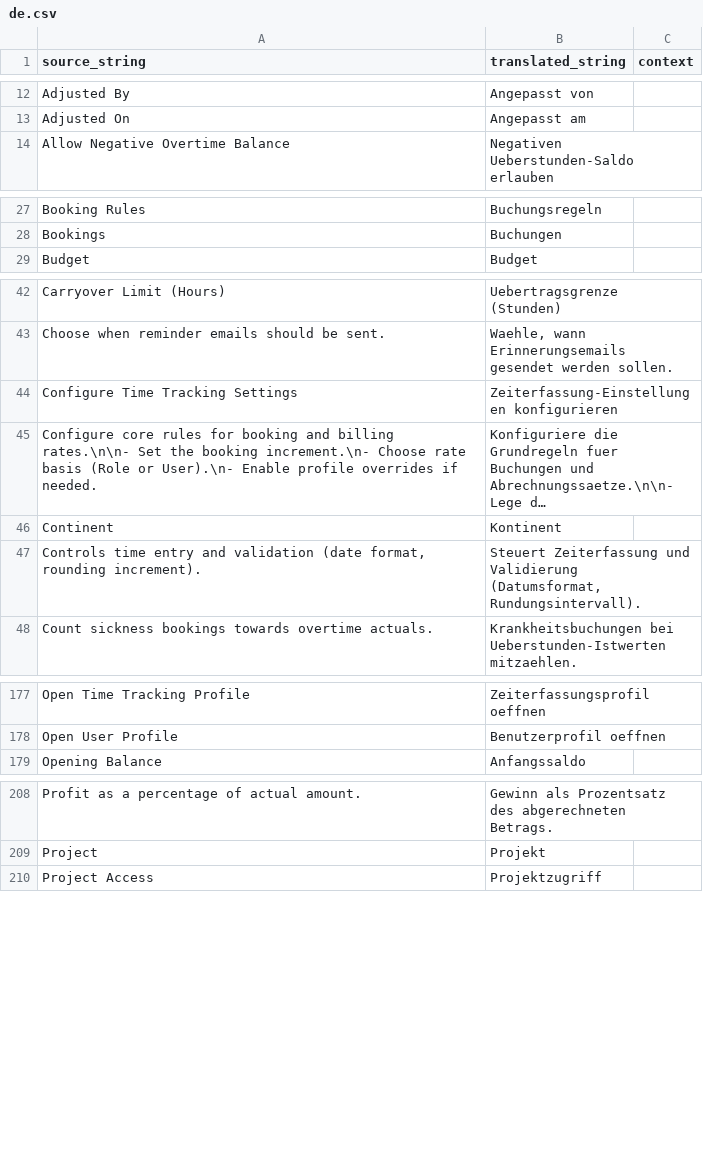
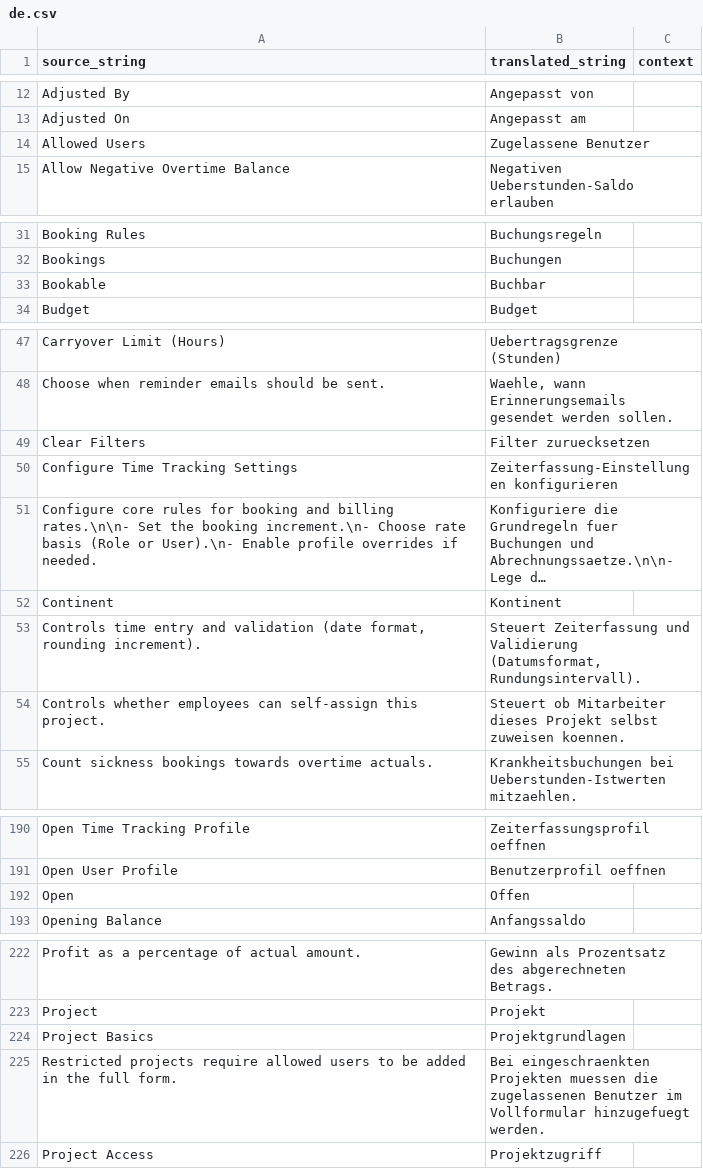
Before and after one commit to Rocket-Quack/time_tracking, a CSV file: time_tracking/time_tracking/translations/de.csv, drawn as a sheet; only a part is shown, gaps mark what is left out; long unchanged cells end in …; the diff covers the shown part only.

Commit message:
feat(projects): add access rules and hierarchy UI

```diff
--- a/time_tracking/time_tracking/translations/de.csv
+++ b/time_tracking/time_tracking/translations/de.csv
@@ -13,2 +13,3 @@ Adjusted By,Angepasst von,
 Adjusted On,Angepasst am,
+Allowed Users,Zugelassene Benutzer,
 Allow Negative Overtime Balance,Negativen Ueberstunden-Saldo erlauben,
@@ -28,2 +32,3 @@ Booking Rules,Buchungsregeln,
 Bookings,Buchungen,
+Bookable,Buchbar,
 Budget,Budget,
@@ -43,2 +48,3 @@ Carryover Limit (Hours),Uebertragsgrenze (Stunden),
 Choose when reminder emails should be sent.,"Waehle, wann Erinnerungsemails gesendet werden sollen.",
+Clear Filters,Filter zuruecksetzen,
 Configure Time Tracking Settings,Zeiterfassung-Einstellungen konfigurieren,
@@ -47,2 +53,3 @@ Continent,Kontinent,
 "Controls time entry and validation (date format, rounding increment).","Steuert Zeiterfassung und Validierung (Datumsformat, Rundungsintervall).",
+Controls whether employees can self-assign this project.,Steuert ob Mitarbeiter dieses Projekt selbst zuweisen koennen.,
 Count sickness bookings towards overtime actuals.,Krankheitsbuchungen bei Ueberstunden-Istwerten mitzaehlen.,
@@ -178,2 +191,3 @@ Open Time Tracking Profile,Zeiterfassungsprofil oeffnen,
 Open User Profile,Benutzerprofil oeffnen,
+Open,Offen,
 Opening Balance,Anfangssaldo,
@@ -209,2 +223,4 @@ Profit as a percentage of actual amount.,Gewinn als Prozentsatz des abgerechnete
 Project,Projekt,
+Project Basics,Projektgrundlagen,
+Restricted projects require allowed users to be added in the full form.,Bei eingeschraenkten Projekten muessen die zugelassenen Benutzer im Vollformular hinzugefuegt werden.,
 Project Access,Projektzugriff,
```
Also changed, not shown: 15 added rows elsewhere in this file, 12 other files.
